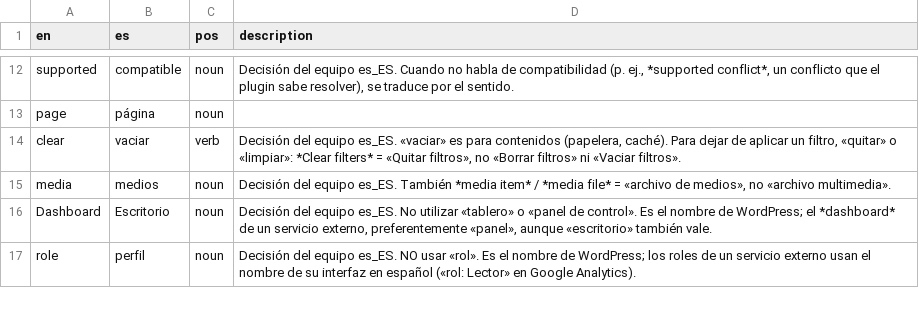
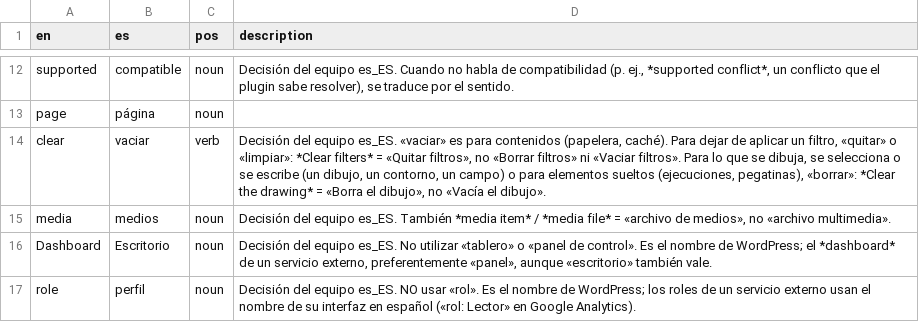
Before and after one commit to nilovelez/wp-es-polyglots, a CSV file: resources/glossary-overrides.csv, drawn as a sheet; only a part is shown, gaps mark what is left out.

Commit message:
Glossary override: clear = borrar for drawings, fields and single items; round 75

```diff
--- a/resources/glossary-overrides.csv
+++ b/resources/glossary-overrides.csv
@@ -14,3 +14,3 @@ supported,compatible,noun,"Decisión del equipo es_ES. Cuando no habla de compat
 page,página,noun,
-clear,vaciar,verb,"Decisión del equipo es_ES. «vaciar» es para contenidos (papelera, caché). Para dejar de aplicar un filtro, «quitar» o «limpiar»: *Clear filters* = «Quitar filtros», no «Borrar filtros» ni «Vaciar filtros»."
+clear,vaciar,verb,"Decisión del equipo es_ES. «vaciar» es para contenidos (papelera, caché). Para dejar de aplicar un filtro, «quitar» o «limpiar»: *Clear filters* = «Quitar filtros», no «Borrar filtros» ni «Vaciar filtros». Para lo que se dibuja, se selecciona o se escribe (un dibujo, un contorno, un campo) o para elementos sueltos (ejecuciones, pegatinas), «borrar»: *Clear the drawing* = «Borra el dibujo», no «Vacía el dibujo»."
 media,medios,noun,"Decisión del equipo es_ES. También *media item* / *media file* = «archivo de medios», no «archivo multimedia»."
```
Also changed, not shown: wordpress-translator-es/references/glossary.csv, 2 other files.
